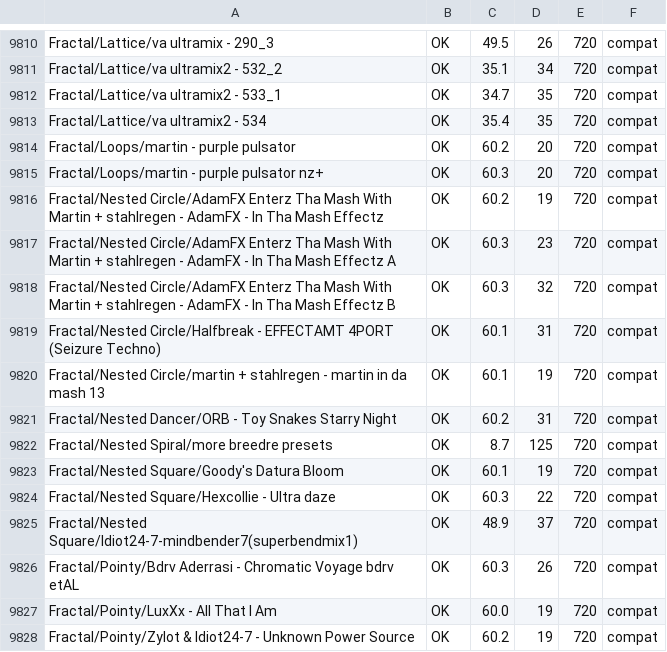
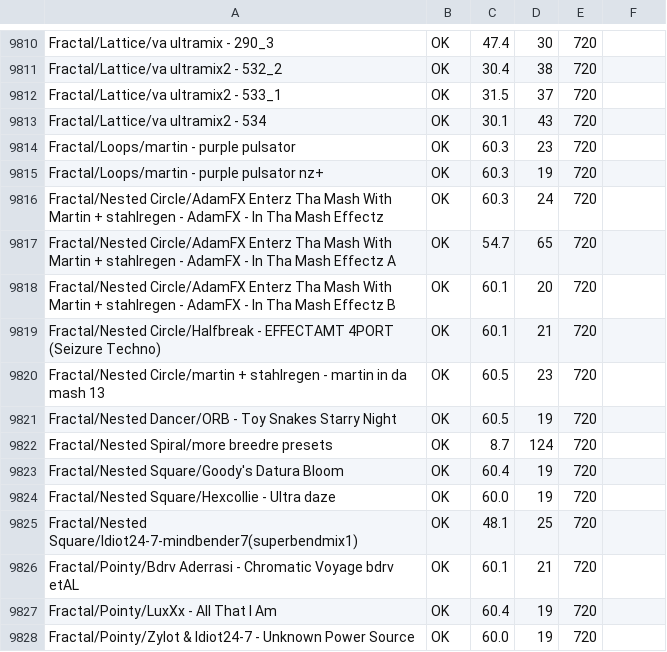
Before and after one commit to Karlos-fr/lactea, a TSV file: docs/bench/bench-BRAVIA_4K_AE2.tsv, drawn as a sheet; only a part is shown, gaps mark what is left out; the diff covers the shown part only; the diff names each change by its address in the sheet, - before the commit and + after, or states it on an @@ line.

```diff
--- a/docs/bench/bench-BRAVIA_4K_AE2.tsv
+++ b/docs/bench/bench-BRAVIA_4K_AE2.tsv
-C9810: 49.5
+C9810: 47.4
-D9810: 26
+D9810: 30
-F9810:F9828: compat
+F9810:F9828: (empty)
-C9811: 35.1
+C9811: 30.4
-D9811: 34
+D9811: 38
-C9812: 34.7
+C9812: 31.5
-D9812: 35
+D9812: 37
-C9813: 35.4
+C9813: 30.1
-D9813: 35
+D9813: 43
-C9814: 60.2
+C9814: 60.3
-D9814: 20
+D9814: 23
-D9815: 20
+D9815: 19
-C9816: 60.2
+C9816: 60.3
-D9816: 19
+D9816: 24
-C9817: 60.3
+C9817: 54.7
-D9817: 23
+D9817: 65
-C9818: 60.3
+C9818: 60.1
-D9818: 32
+D9818: 20
-D9819: 31
+D9819: 21
-C9820: 60.1
+C9820: 60.5
-D9820: 19
+D9820: 23
-C9821: 60.2
+C9821: 60.5
-D9821: 31
+D9821: 19
-D9822: 125
+D9822: 124
-C9823: 60.1
+C9823: 60.4
-C9824: 60.3
+C9824: 60.0
-D9824: 22
+D9824: 19
-C9825: 48.9
+C9825: 48.1
-D9825: 37
+D9825: 25
-C9826: 60.3
+C9826: 60.1
-D9826: 26
+D9826: 21
-C9827: 60.0
+C9827: 60.4
-C9828: 60.2
+C9828: 60.0
```
Also changed, not shown: 131 edited cells elsewhere in this file, 13 other files.
